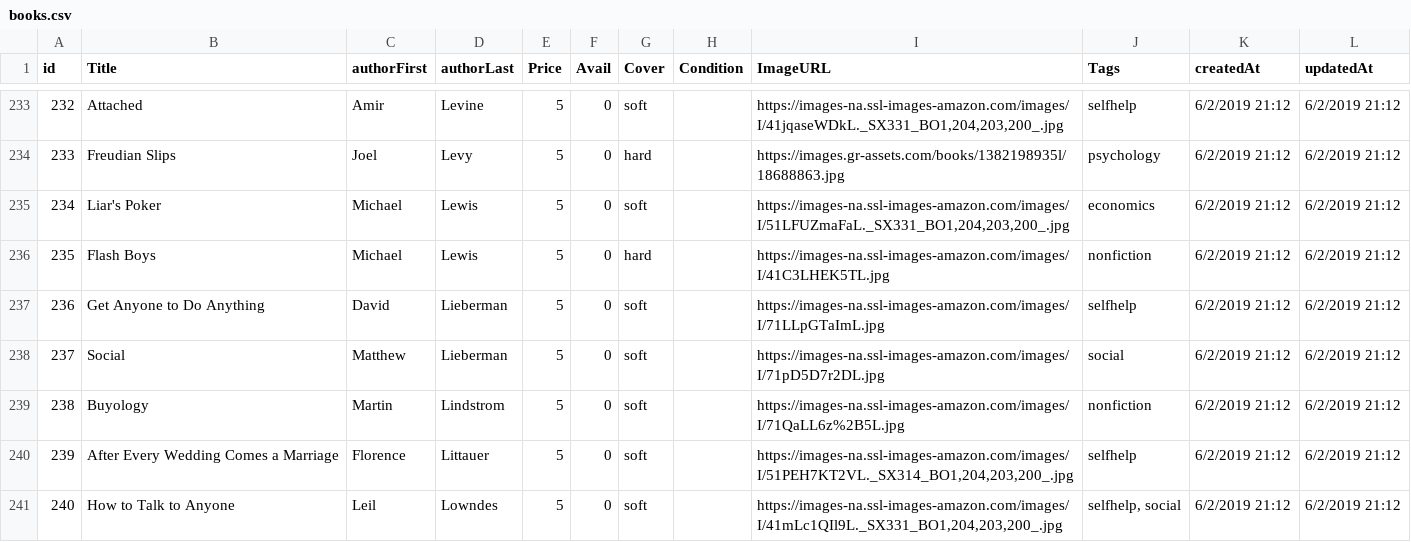
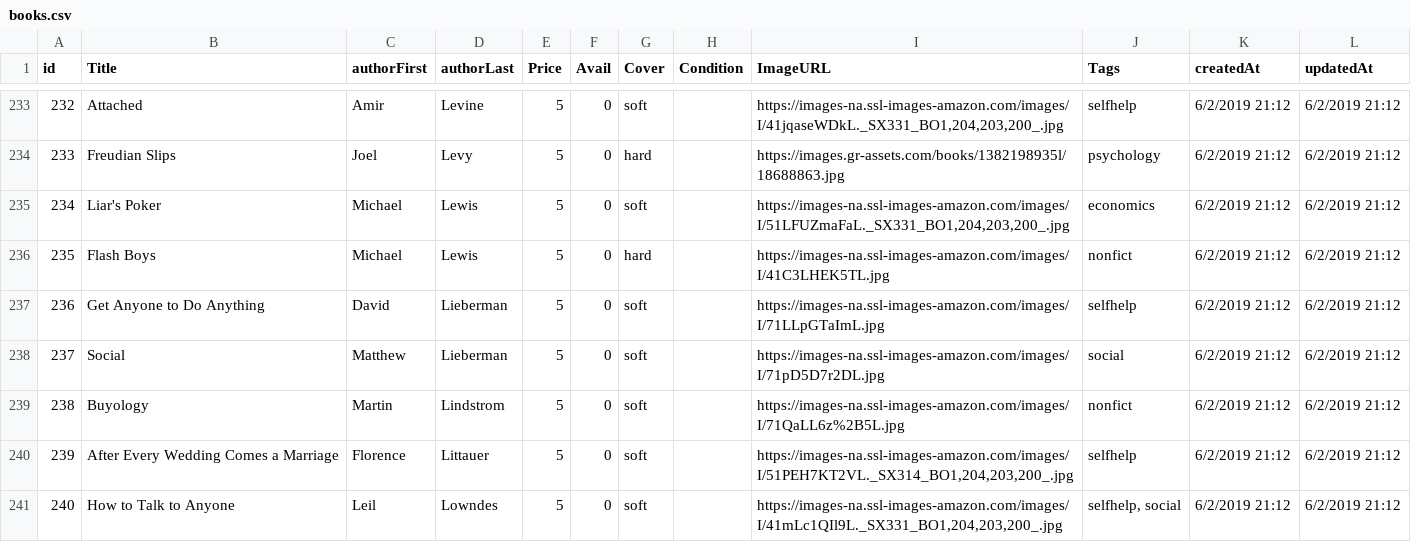
Before and after one commit to curtisyungen/book-drive, a CSV file: books.csv, drawn as a sheet; only a part is shown, gaps mark what is left out; the diff covers the shown part only.

Commit message:
Add files via upload

```diff
--- a/books.csv
+++ b/books.csv
@@ -235,6 +235,6 @@ id,Title,authorFirst,authorLast,Price,Avail,Cover,Condition,ImageURL,Tags,create
 234,Liar's Poker,Michael,Lewis,5,0,soft,,"https://images-na.ssl-images-amazon.com/images/I/51LFUZmaFaL._SX331_BO1,204,203,200_.jpg",economics,6/2/2019 21:12,6/2/2019 21:12
-235,Flash Boys,Michael,Lewis,5,0,hard,,https://images-na.ssl-images-amazon.com/images/I/41C3LHEK5TL.jpg,nonfiction,6/2/2019 21:12,6/2/2019 21:12
+235,Flash Boys,Michael,Lewis,5,0,hard,,https://images-na.ssl-images-amazon.com/images/I/41C3LHEK5TL.jpg,nonfict,6/2/2019 21:12,6/2/2019 21:12
 236,Get Anyone to Do Anything,David,Lieberman,5,0,soft,,https://images-na.ssl-images-amazon.com/images/I/71LLpGTaImL.jpg,selfhelp,6/2/2019 21:12,6/2/2019 21:12
 237,Social,Matthew,Lieberman,5,0,soft,,https://images-na.ssl-images-amazon.com/images/I/71pD5D7r2DL.jpg,social,6/2/2019 21:12,6/2/2019 21:12
-238,Buyology,Martin,Lindstrom,5,0,soft,,https://images-na.ssl-images-amazon.com/images/I/71QaLL6z%2B5L.jpg,nonfiction,6/2/2019 21:12,6/2/2019 21:12
+238,Buyology,Martin,Lindstrom,5,0,soft,,https://images-na.ssl-images-amazon.com/images/I/71QaLL6z%2B5L.jpg,nonfict,6/2/2019 21:12,6/2/2019 21:12
 239,After Every Wedding Comes a Marriage,Florence,Littauer,5,0,soft,,"https://images-na.ssl-images-amazon.com/images/I/51PEH7KT2VL._SX314_BO1,204,203,200_.jpg",selfhelp,6/2/2019 21:12,6/2/2019 21:12
```
Also changed, not shown: 30 edited cells elsewhere in this file.
